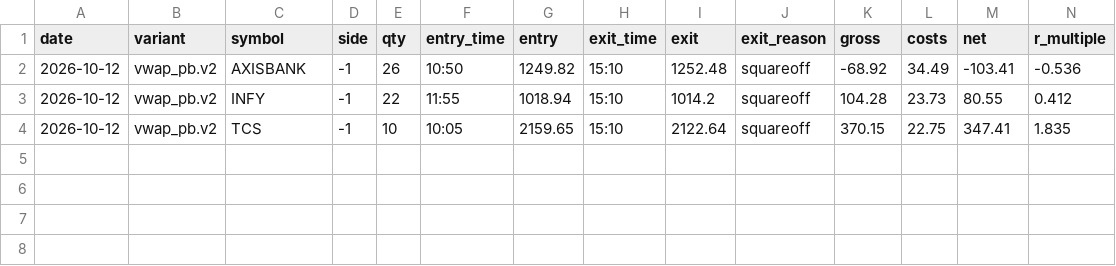
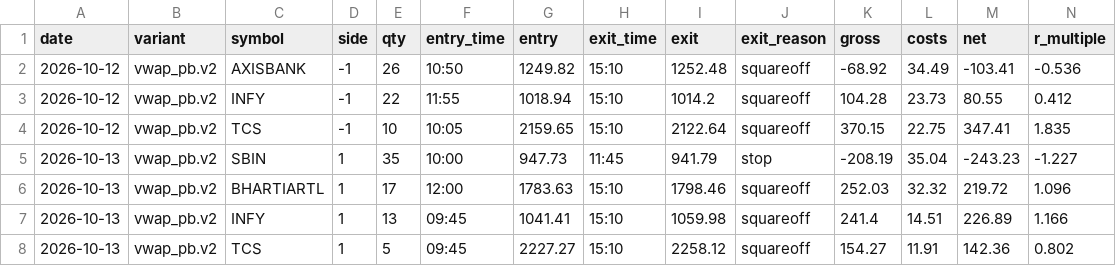
Before and after one commit to ashwani3011/trade, a CSV file: state/trades/vwap_pb.v2.csv, drawn as a sheet; only a part is shown; rows hold the shown columns only; the diff names each change by its address in the sheet, - before the commit and + after, or states it on an @@ line.

Commit message:
paper-trade (oracle): final 2026-10-13 15:40

```diff
--- a/state/trades/vwap_pb.v2.csv
+++ b/state/trades/vwap_pb.v2.csv
+row 5: 2026-10-13 | vwap_pb.v2 | SBIN | 1 | 35 | 10:00 | 947.73 | 11:45 | 941.79 | stop | -208.19 | 35.04 | -243.23 | -1.227
+row 6: 2026-10-13 | vwap_pb.v2 | BHARTIARTL | 1 | 17 | 12:00 | 1783.63 | 15:10 | 1798.46 | squareoff | 252.03 | 32.32 | 219.72 | 1.096
+row 7: 2026-10-13 | vwap_pb.v2 | INFY | 1 | 13 | 09:45 | 1041.41 | 15:10 | 1059.98 | squareoff | 241.4 | 14.51 | 226.89 | 1.166
+row 8: 2026-10-13 | vwap_pb.v2 | TCS | 1 | 5 | 09:45 | 2227.27 | 15:10 | 2258.12 | squareoff | 154.27 | 11.91 | 142.36 | 0.802
```
Also changed, not shown: state/trades/orb.base.csv, state/trades/orb.v3.csv, 24 other files.
